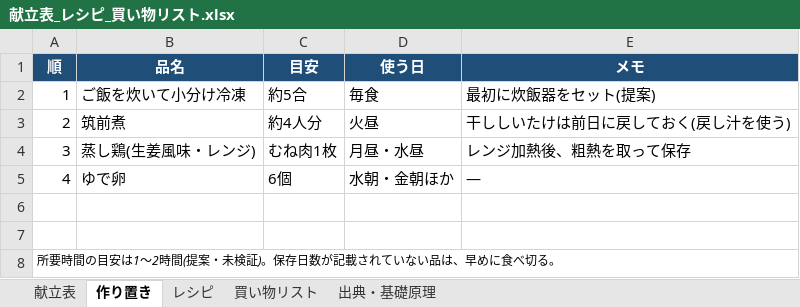
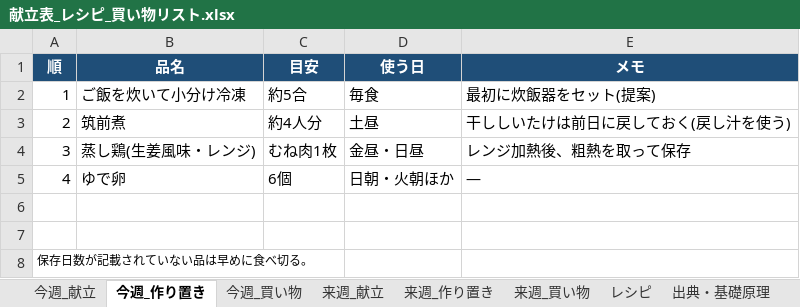
Before and after one commit to suzu27bayg3-design/aaa, an Excel workbook: 献立表_レシピ_買い物リスト.xlsx, sheet 今週_作り置き, drawn as a sheet; values as stored, in another font and other column widths than the file's, no borders; the diff names each change by its address in the sheet, - before the commit and + after, or states it on an @@ line.

```diff
--- a/献立表_レシピ_買い物リスト.xlsx (sheet 今週_作り置き)
+++ b/献立表_レシピ_買い物リスト.xlsx (sheet 今週_作り置き)
-sheet tab: 献立表
+sheet tab: 今週_献立
-sheet tab: 作り置き
+sheet tab: 今週_作り置き
-sheet tab: 買い物リスト
+sheet tab: 来週_献立
+sheet tab: 今週_買い物
+sheet tab: 来週_作り置き
+sheet tab: 来週_買い物
@@ sheet tab order changed: 今週_献立 | 今週_作り置き | 今週_買い物 | 来週_献立 | 来週_作り置き | 来週_買い物 | レシピ | 出典・基礎原理 @@
-D3 (使う日): 火昼
+D3 (使う日): 土昼
-D4 (使う日): 月昼・水昼
+D4 (使う日): 金昼・日昼
-D5 (使う日): 水朝・金朝ほか
+D5 (使う日): 日朝・火朝ほか
-A8 (順): 所要時間の目安は1〜2時間(提案・未検証)。保存日数が記載されていない品は、早めに食べ切る。
+A8 (順): 保存日数が記載されていない品は早めに食べ切る。
```
Also changed, not shown: sheet 来週_献立, sheet レシピ, sheet 今週_献立.
